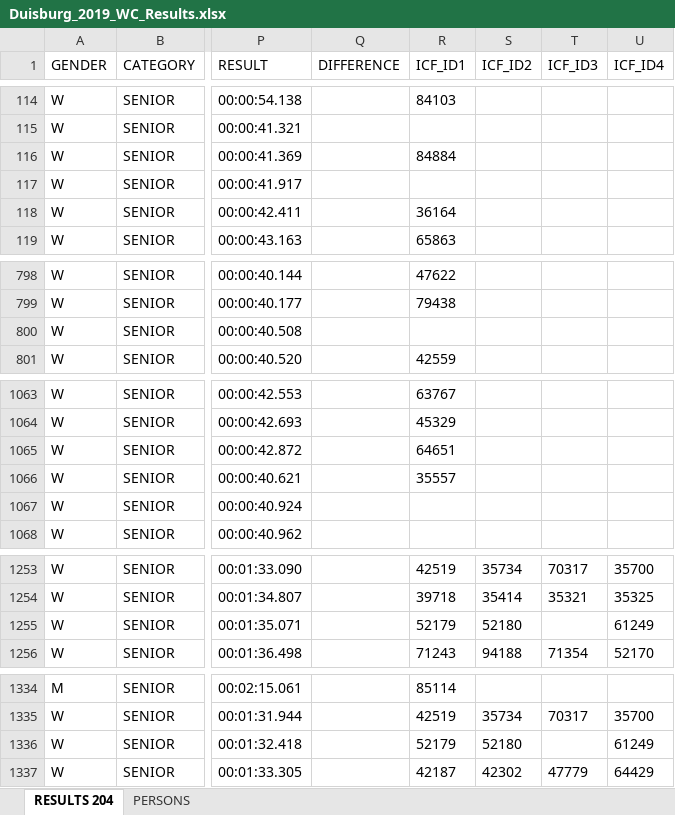
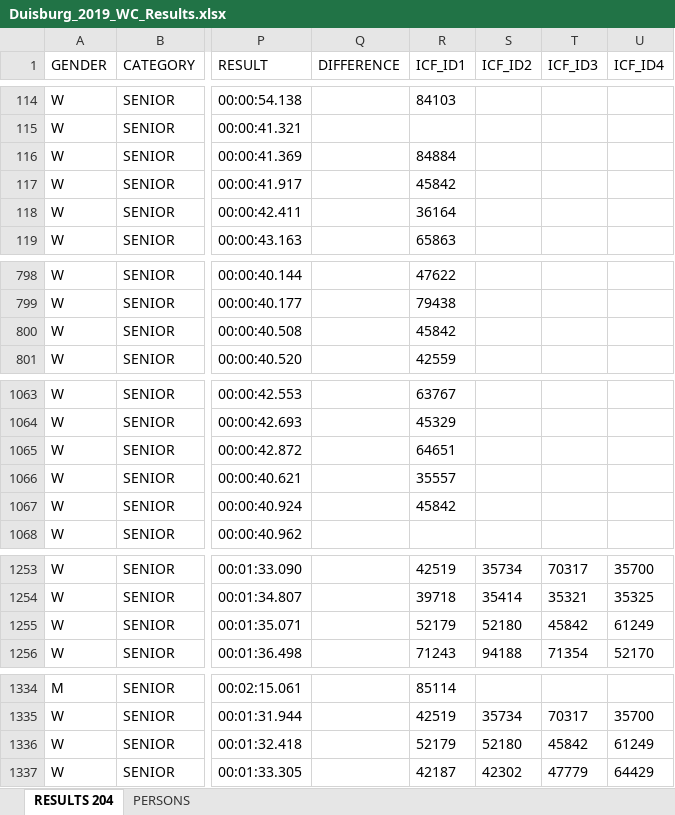
Before and after one commit to kenderfoka/race-sheets, an Excel workbook: events/Duisburg_2019_WC/Duisburg_2019_WC_Results.xlsx, sheet RESULTS 204, drawn as a sheet; only a part is shown, gaps mark what is left out; values as stored, in another font and other column widths than the file's, no borders; the diff covers the shown part only; the diff names each change by its address in the sheet, - before the commit and + after, or states it on an @@ line.

Commit message:
Duisburg_2019_WC: bind Alyce BURNETT→45842 from names.json ae2c091 (3 K4 crew seats + 4 K1 seats), history check findings round 1 (t129u, RU314)

```diff
--- a/events/Duisburg_2019_WC/Duisburg_2019_WC_Results.xlsx (sheet RESULTS 204)
+++ b/events/Duisburg_2019_WC/Duisburg_2019_WC_Results.xlsx (sheet RESULTS 204)
-R117 (ICF_ID1): (empty)
+R117 (ICF_ID1): 45842
-R800 (ICF_ID1): (empty)
+R800 (ICF_ID1): 45842
-R1067 (ICF_ID1): (empty)
+R1067 (ICF_ID1): 45842
-T1255 (ICF_ID3): (empty)
+T1255 (ICF_ID3): 45842
-T1336 (ICF_ID3): (empty)
+T1336 (ICF_ID3): 45842
```
Also changed, not shown: 2 edited cells elsewhere in this sheet, sheet PERSONS, 1 other file.
